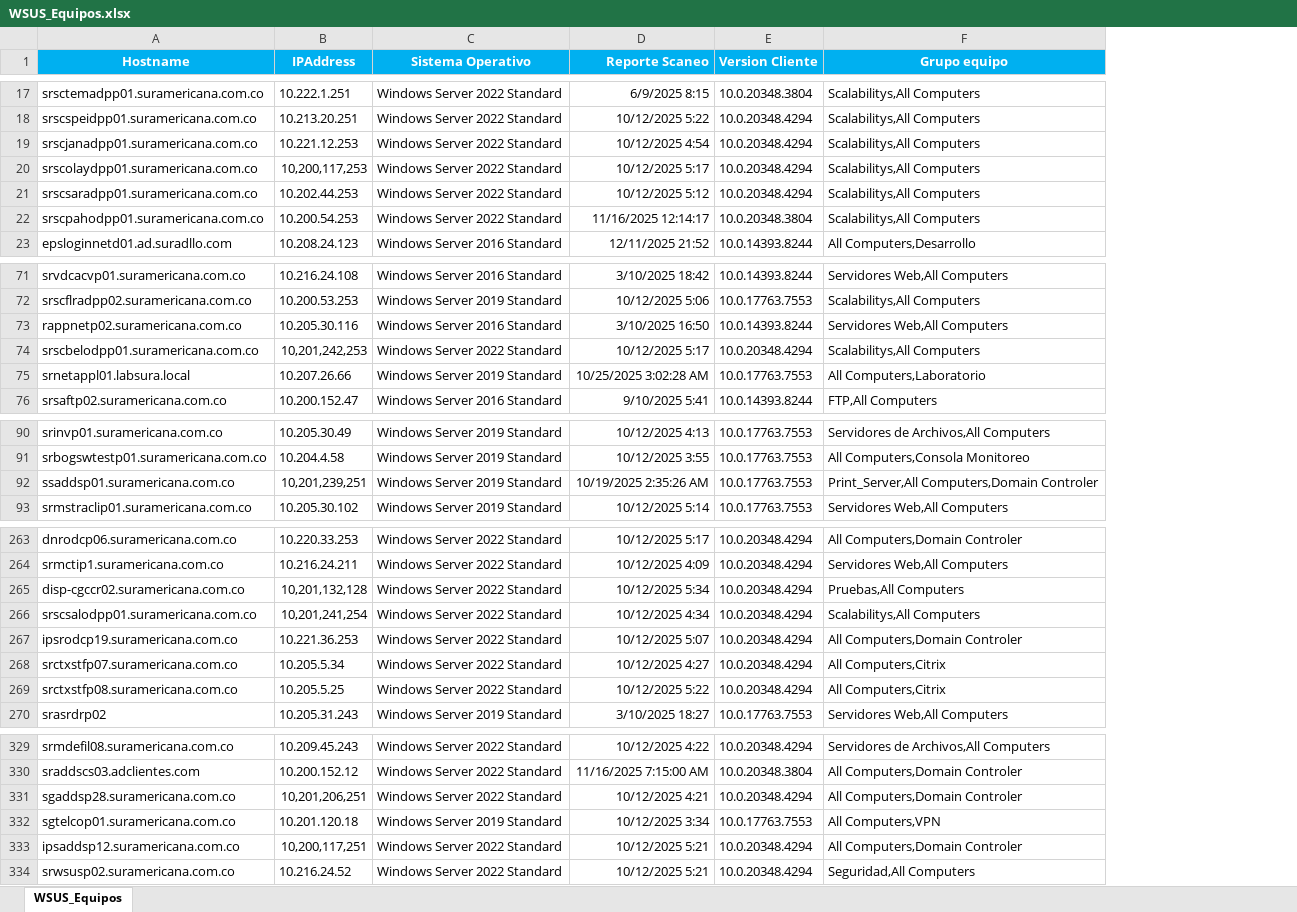
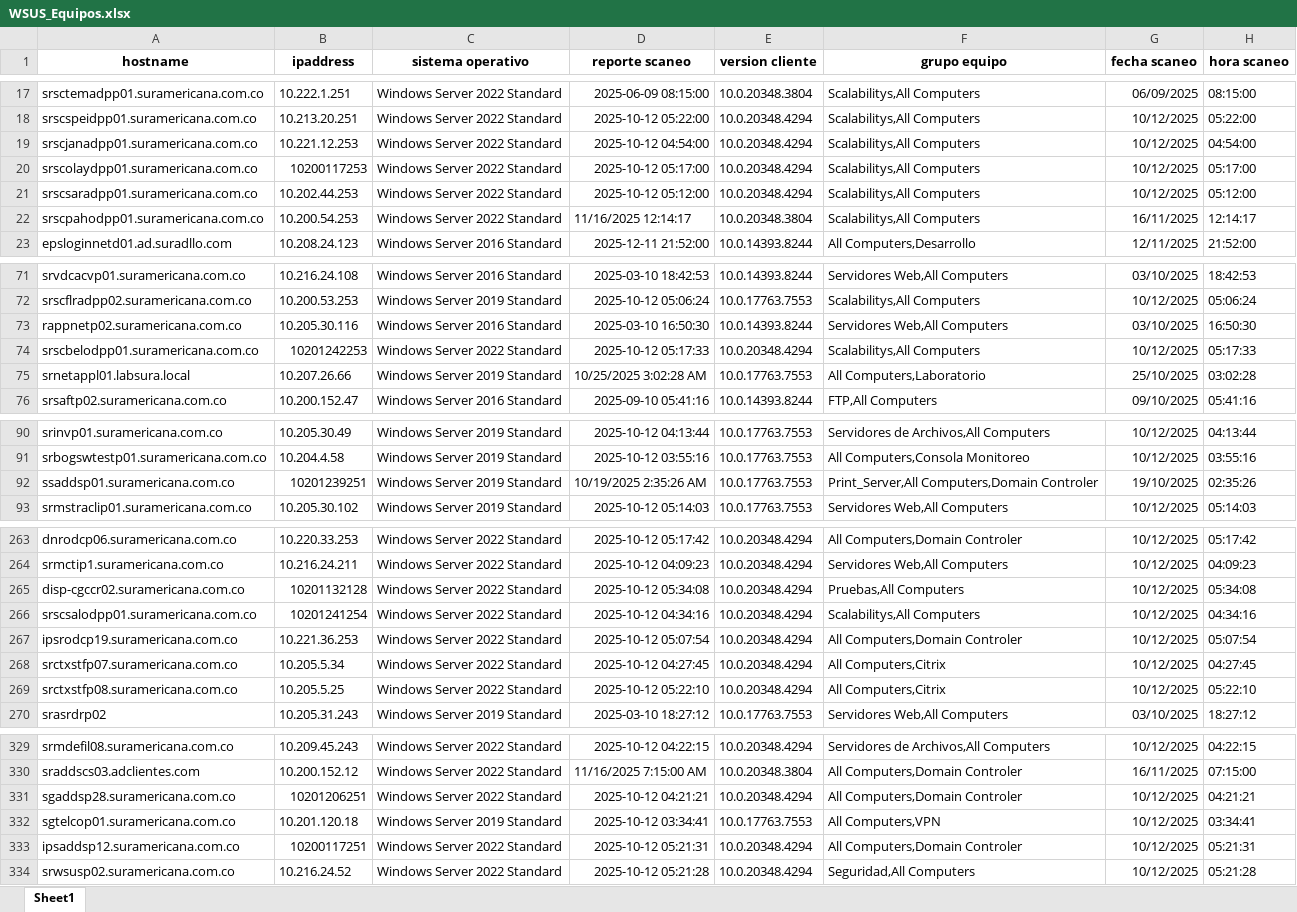
Before and after one commit to jesus-espitia/autompython, an Excel workbook: AutoM_python/Excel/WSUS_Equipos.xlsx, sheet Sheet1, drawn as a sheet; only a part is shown, gaps mark what is left out; values as stored, in another font and other column widths than the file's, no borders; removed rows and columns are numbered as before the commit, all else as after; the diff covers the shown part only; the diff names each change by its address in the sheet, - before the commit and + after, or states it on an @@ line.

```diff
--- a/AutoM_python/Excel/WSUS_Equipos.xlsx (sheet Sheet1)
+++ b/AutoM_python/Excel/WSUS_Equipos.xlsx (sheet Sheet1)
-sheet tab: WSUS_Equipos
+sheet tab: Sheet1
-column D (Reporte Scaneo), rows 17-23: 6/9/2025 8:15 | 10/12/2025 5:22 | 10/12/2025 4:54 | 10/12/2025 5:17 | 10/12/2025 5:12 | 11/16/2025 12:14:17 | 12/11/2025 21:52; rows 71-76: 3/10/2025 18:42 | 10/12/2025 5:06 | 3/10/2025 16:50 | 10/12/2025 5:17 | 10/25/2025 3:02:28 AM | 9/10/2025 5:41; rows 90-93: 10/12/2025 4:13 | 10/12/2025 3:55 | 10/19/2025 2:35:26 AM | 10/12/2025 5:14; rows 263-270: 10/12/2025 5:17 | 10/12/2025 4:09 | 10/12/2025 5:34 | 10/12/2025 4:34 | 10/12/2025 5:07 | 10/12/2025 4:27 | 10/12/2025 5:22 | 3/10/2025 18:27; rows 329-334: 10/12/2025 4:22 | 11/16/2025 7:15:00 AM | 10/12/2025 4:21 | 10/12/2025 3:34 | 10/12/2025 5:21 | 10/12/2025 5:21
+column D (reporte scaneo), rows 17-23: 2025-06-09 08:15:00 | 2025-10-12 05:22:00 | 2025-10-12 04:54:00 | 2025-10-12 05:17:00 | 2025-10-12 05:12:00 | 11/16/2025 12:14:17 | 2025-12-11 21:52:00; rows 71-76: 2025-03-10 18:42:53 | 2025-10-12 05:06:24 | 2025-03-10 16:50:30 | 2025-10-12 05:17:33 | 10/25/2025 3:02:28 AM | 2025-09-10 05:41:16; rows 90-93: 2025-10-12 04:13:44 | 2025-10-12 03:55:16 | 10/19/2025 2:35:26 AM | 2025-10-12 05:14:03; rows 263-270: 2025-10-12 05:17:42 | 2025-10-12 04:09:23 | 2025-10-12 05:34:08 | 2025-10-12 04:34:16 | 2025-10-12 05:07:54 | 2025-10-12 04:27:45 | 2025-10-12 05:22:10 | 2025-03-10 18:27:12; rows 329-334: 2025-10-12 04:22:15 | 11/16/2025 7:15:00 AM | 2025-10-12 04:21:21 | 2025-10-12 03:34:41 | 2025-10-12 05:21:31 | 2025-10-12 05:21:28
+column G (fecha scaneo), rows 17-23: 06/09/2025 | 10/12/2025 | 10/12/2025 | 10/12/2025 | 10/12/2025 | 16/11/2025 | 12/11/2025; rows 71-76: 03/10/2025 | 10/12/2025 | 03/10/2025 | 10/12/2025 | 25/10/2025 | 09/10/2025; rows 90-93: 10/12/2025 | 10/12/2025 | 19/10/2025 | 10/12/2025; rows 263-270: 10/12/2025 | 10/12/2025 | 10/12/2025 | 10/12/2025 | 10/12/2025 | 10/12/2025 | 10/12/2025 | 03/10/2025; rows 329-334: 10/12/2025 | 16/11/2025 | 10/12/2025 | 10/12/2025 | 10/12/2025 | 10/12/2025
+column H (hora scaneo), rows 17-23: 08:15:00 | 05:22:00 | 04:54:00 | 05:17:00 | 05:12:00 | 12:14:17 | 21:52:00; rows 71-76: 18:42:53 | 05:06:24 | 16:50:30 | 05:17:33 | 03:02:28 | 05:41:16; rows 90-93: 04:13:44 | 03:55:16 | 02:35:26 | 05:14:03; rows 263-270: 05:17:42 | 04:09:23 | 05:34:08 | 04:34:16 | 05:07:54 | 04:27:45 | 05:22:10 | 18:27:12; rows 329-334: 04:22:15 | 07:15:00 | 04:21:21 | 03:34:41 | 05:21:31 | 05:21:28
-A1: Hostname
+A1: hostname
@@ A1:C1 fill: #00B0F0 → none, text colour: #FFFFFF → black @@
-B1: IPAddress
+B1: ipaddress
-C1: Sistema Operativo
+C1: sistema operativo
-E1: Version Cliente
+E1: version cliente
@@ E1:F1 fill: #00B0F0 → none, text colour: #FFFFFF → black @@
-F1: Grupo equipo
+F1: grupo equipo
-B20 (ipaddress): 10,200,117,253
+B20 (ipaddress): 10200117253
-B74 (ipaddress): 10,201,242,253
+B74 (ipaddress): 10201242253
-B92 (ipaddress): 10,201,239,251
+B92 (ipaddress): 10201239251
-B265 (ipaddress): 10,201,132,128
+B265 (ipaddress): 10201132128
-B266 (ipaddress): 10,201,241,254
+B266 (ipaddress): 10201241254
-B331 (ipaddress): 10,201,206,251
+B331 (ipaddress): 10201206251
-B333 (ipaddress): 10,200,117,251
+B333 (ipaddress): 10200117251
```
Also changed, not shown: 19 edited cells elsewhere in this sheet, 3 other files.
